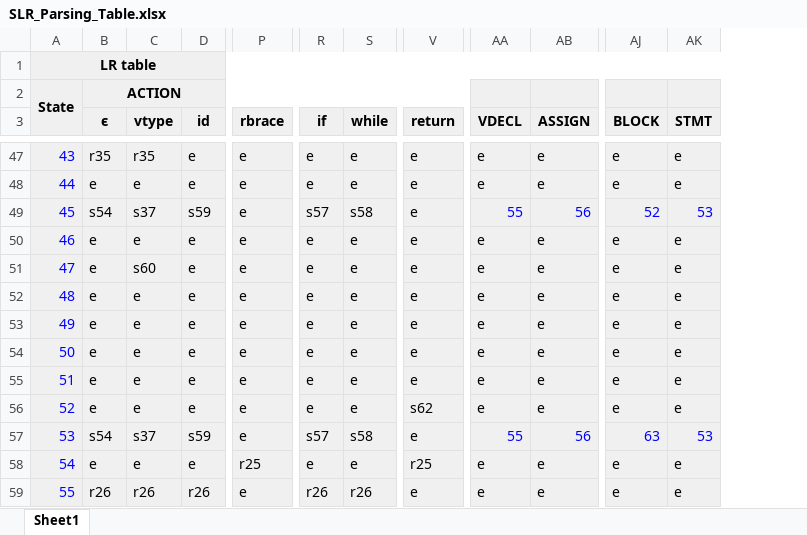
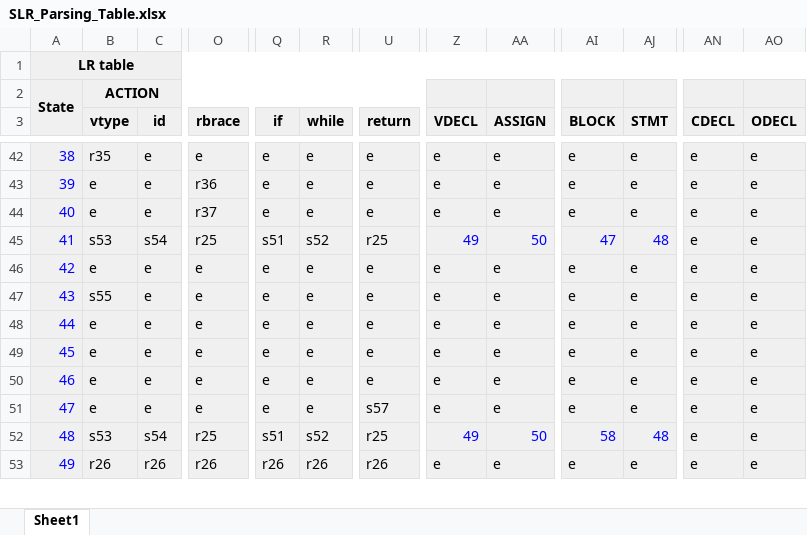
Before and after one commit to ChangminYi/compiler-syntax-analyzer, an Excel workbook: Documentation/SLR_Parsing_Table.xlsx, sheet Sheet1, drawn as a sheet; only a part is shown, gaps mark what is left out; values as stored, in another font and other column widths than the file's, no borders; removed rows and columns are numbered as before the commit, all else as after; rows hold the shown columns only; the diff covers the shown part only; the diff names each change by its address in the sheet, - before the commit and + after, or states it on an @@ line.

```diff
--- a/Documentation/SLR_Parsing_Table.xlsx (sheet Sheet1)
+++ b/Documentation/SLR_Parsing_Table.xlsx (sheet Sheet1)
-column B (ϵ), row 2: ACTION; rows 47-51: r35 | e | s54 | e | e; rows 53-56: all e; rows 58-59: e | r26
+column AN (CDECL), rows 42-43: e | e; rows 45-53: all e
+column AO (ODECL), rows 42-43: e | e; rows 45-53: all e
-B2 (vtype): (empty)
+B2 (vtype): ACTION
+B2:W2 merged
@@ column A renumbered from row 9 down @@
-O43 (rbrace): e
+O43 (rbrace): r36
+row 44: 40 | e | e | r37 | e | e | e | e | e | e | e | e | e
-B45 (vtype): s37
+B45 (vtype): s53
-C45 (id): s59
+C45 (id): s54
-O45 (rbrace): e
+O45 (rbrace): r25
-Q45 (if): s57
+Q45 (if): s51
-R45 (while): s58
+R45 (while): s52
-U45 (return): e
+U45 (return): r25
-Z45 (VDECL): 55
+Z45 (VDECL): 49
-AA45 (ASSIGN): 56
+AA45 (ASSIGN): 50
-AI45 (BLOCK): 52
+AI45 (BLOCK): 47
-AJ45 (STMT): 53
+AJ45 (STMT): 48
-B47 (vtype): s60
+B47 (vtype): s55
-row 52: 48 | e | e | e | e | e | e | e | e | e | e | e
-U51 (return): s62
+U51 (return): s57
-row 57: 53 | s54 | s37 | s59 | e | s57 | s58 | e | 55 | 56 | 63 | 53
-B52 (vtype): e
+B52 (vtype): s53
-C52 (id): e
+C52 (id): s54
-Q52 (if): e
+Q52 (if): s51
-R52 (while): e
+R52 (while): s52
-Z52 (VDECL): e
+Z52 (VDECL): 49
-Z52:AA52 text colour: black
+Z52:AA52 text colour: #0000FF
-AA52 (ASSIGN): e
+AA52 (ASSIGN): 50
-AI52 (BLOCK): e
+AI52 (BLOCK): 58
-AI52:AJ52 text colour: black
+AI52:AJ52 text colour: #0000FF
-AJ52 (STMT): e
+AJ52 (STMT): 48
-O53 (rbrace): e
+O53 (rbrace): r26
-U53 (return): e
+U53 (return): r26
```
Also changed, not shown: 2 added rows, 6 removed rows, 171 edited cells and cell formats elsewhere in this sheet, 2 other files.
